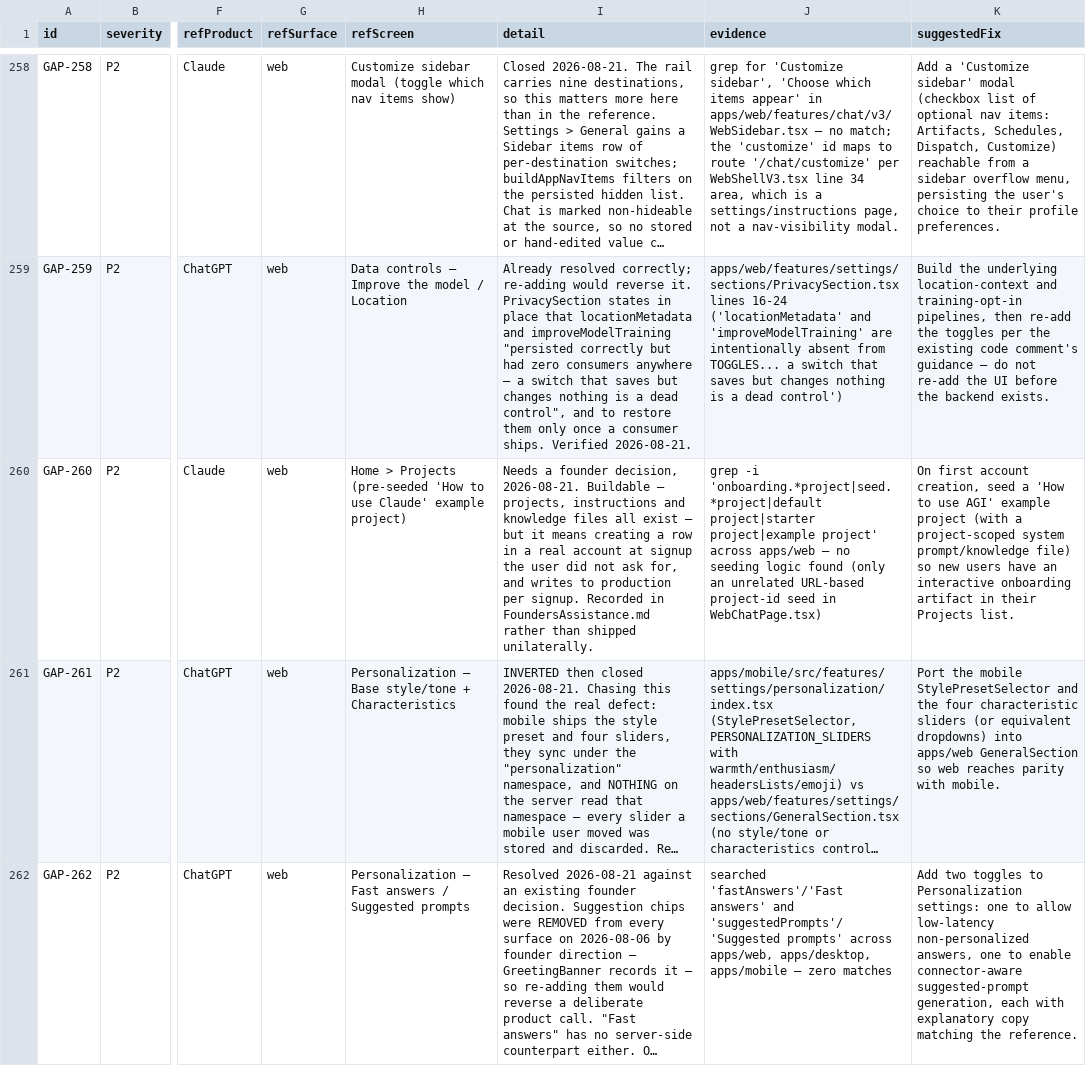
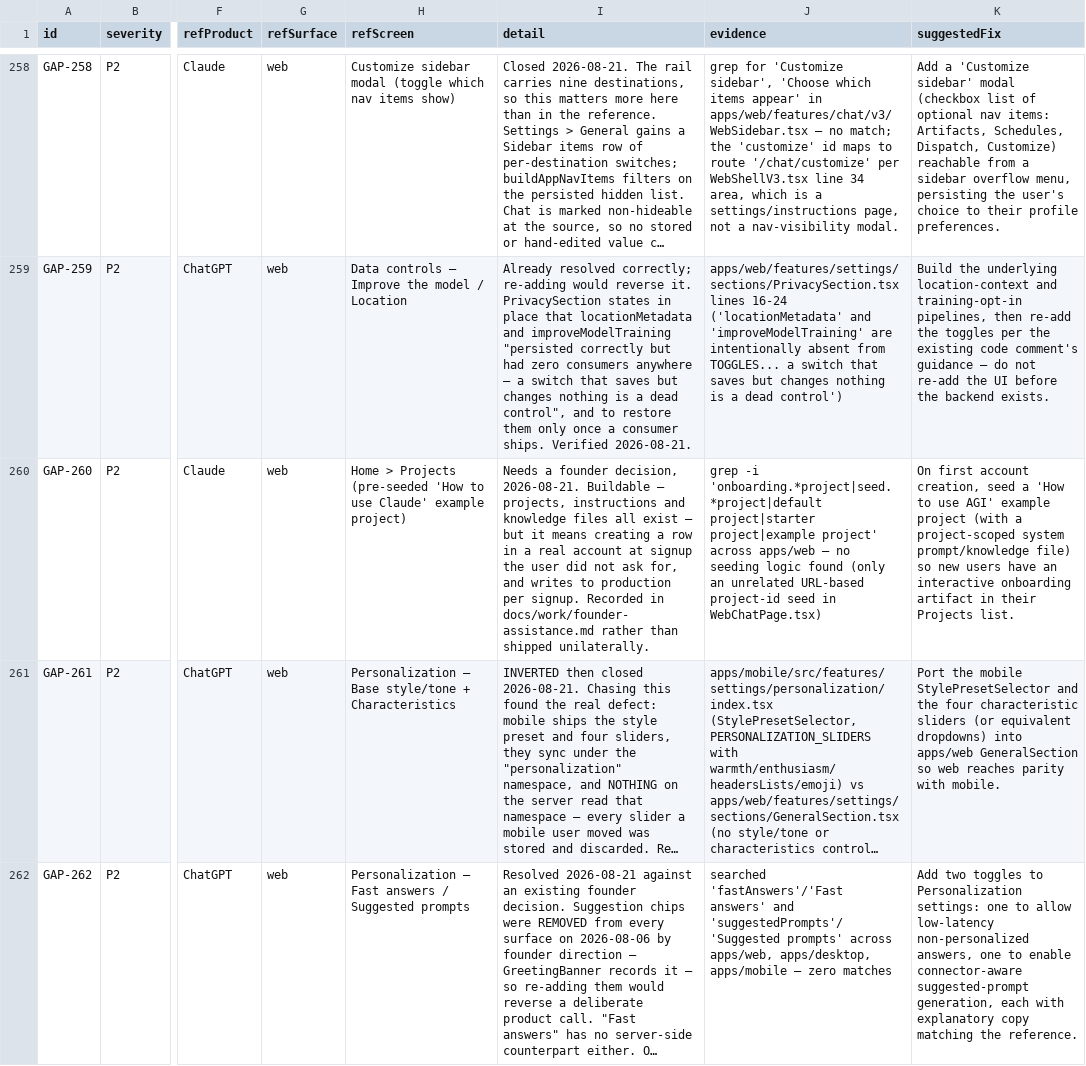
Before and after one commit to siddharthanagula3/agiworkforce, a CSV file: audit/ui-gaps.csv, drawn as a sheet; only a part is shown, gaps mark what is left out; long unchanged cells end in …; the diff covers the shown part only; the diff names each change by its address in the sheet, - before the commit and + after, or states it on an @@ line.

Commit message:
docs: move the root work trackers out of the repository root
Five trackers sat at the root because that is where they were written, not
because the root owns them. Release readiness, the audit remediation ledger and
founder assistance are dated operational work, so they move to docs/work. The
breach runbook is an operational procedure, so it moves to docs/runbooks. The
dpdp progress log is a compliance record, so it moves to docs/compliance.

DPDP_PROGRESS.md keeps a three-line stub at the root, and that is deliberate:
apps/web/db/neon/0114_data_rights_requests.sql and
0116_consent_ledger_append_only.sql both cite the path in their comments, and
both are applied and sha-256 checksummed, so their text can never be edited. A
plain move would have left two permanently dead references in the migration
chain.

The moves touch shipped code and tests, not just prose. apps/mobile pinning
warns, the tls pin config, secureFetch and the spki and cors scripts all name
the founder tracker in strings a user can see. Two tests read these files with
a module-scope readFileSync, so a missed path would have failed the whole
suite at import rather than in one assertion, and a third is a negative
assertion that would have gone quietly vacuous under a rename. All three were
updated and run: 15 web tests and 149 mobile tests pass.

audit/ui-gaps.md is regenerated rather than edited — it carries a sha256 of
audit/ui-gaps.csv, and three csv rows named the tracker.

The migration directory is excluded from the sweep entirely. An earlier pass in
this restructure rewrote comments inside applied migrations before it was
caught; this one cannot, by construction.

PLAN.md stays at the root. It is required four separate ways — the root
allowlist, CODEOWNERS with its contract guard, a lane ownedWritePath, and a
literal string check-structure-conventions asserts inside the naming doc — so
retiring it is a deliberate change, not something a documentation move should
absorb.

Also repoints a lane ownedWritePath left pointing at docs/enterprise by the
previous wave.
 Opus 5 (1M context) <noreply@anthropic.com>

```diff
--- a/audit/ui-gaps.csv
+++ b/audit/ui-gaps.csv
-I260 (detail): …Recorded in FoundersAssistance.md rather than…
+I260 (detail): …Recorded in docs/work/founder-assistance.md rather than…
```
Also changed, not shown: 2 edited cells elsewhere in this file, 23 other files.
